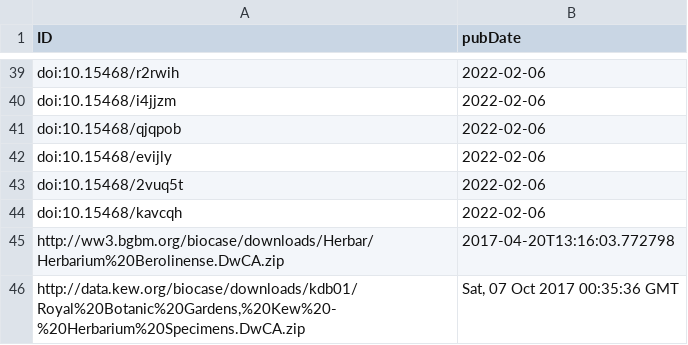
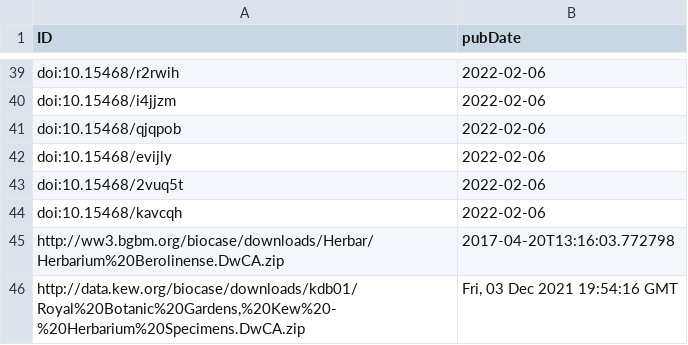
Before and after one commit to iDigBio/idigbio-feeder, a CSV file: pubdates.csv, drawn as a sheet; only a part is shown, gaps mark what is left out.

Commit message:
update pubdate for Kew

```diff
--- a/pubdates.csv
+++ b/pubdates.csv
@@ -45,2 +45,2 @@
 "http://ww3.bgbm.org/biocase/downloads/Herbar/Herbarium%20Berolinense.DwCA.zip","2017-04-20T13:16:03.772798"
-"http://data.kew.org/biocase/downloads/kdb01/Royal%20Botanic%20Gardens,%20Kew%20-%20Herbarium%20Specimens.DwCA.zip","Sat, 07 Oct 2017 00:35:36 GMT"
+"http://data.kew.org/biocase/downloads/kdb01/Royal%20Botanic%20Gardens,%20Kew%20-%20Herbarium%20Specimens.DwCA.zip","Fri, 03 Dec 2021 19:54:16 GMT"
```
